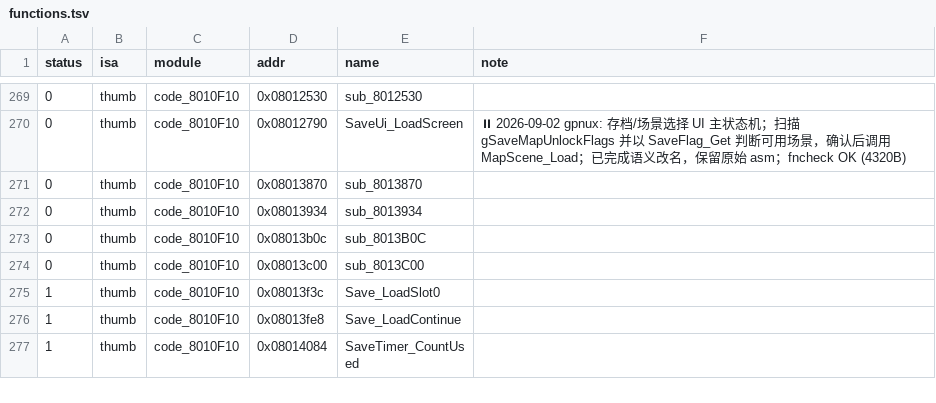
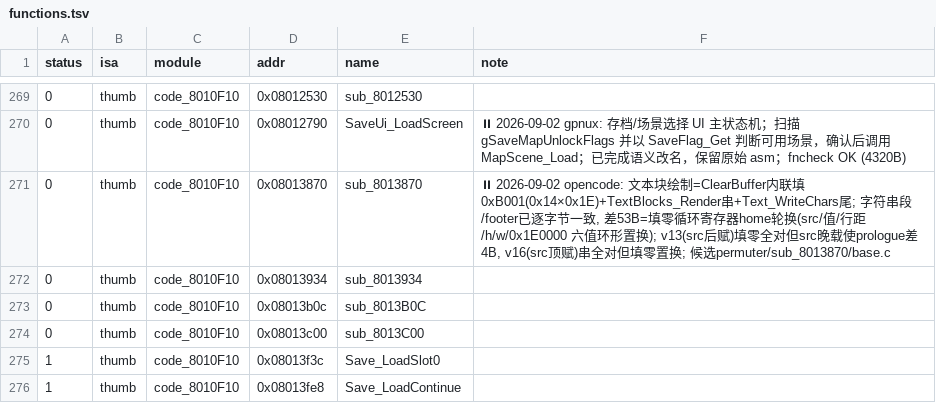
Before and after one commit to defcdgg/ll, a TSV file: functions.tsv, drawn as a sheet; only a part is shown, gaps mark what is left out; the shorter side is filled out with more unchanged rows.

```diff
--- a/functions.tsv
+++ b/functions.tsv
@@ -270,3 +270,3 @@ status	isa	module	addr	name	note
 0	thumb	code_8010F10	0x08012790	SaveUi_LoadScreen	⏸ 2026-09-02 gpnux: 存档/场景选择 UI 主状态机；扫描 gSaveMapUnlockFlags 并以 SaveFlag_Get 判断可用场景，确认后调用 MapScene_Load；已完成语义改名，保留原始 asm；fncheck OK (4320B)
-0	thumb	code_8010F10	0x08013870	sub_8013870	
+0	thumb	code_8010F10	0x08013870	sub_8013870	⏸ 2026-09-02 opencode: 文本块绘制=ClearBuffer内联填0xB001(0x14×0x1E)+TextBlocks_Render串+Text_WriteChars尾; 字符串段/footer已逐字节一致, 差53B=填零循环寄存器home轮换(src/值/行距/h/w/0x1E0000 六值环形置换); v13(src后赋)填零全对但src晚载使prologue差4B, v16(src顶赋)串全对但填零置换; 候选permuter/sub_8013870/base.c
 0	thumb	code_8010F10	0x08013934	sub_8013934	
```
Also changed, not shown: 1 other file.
